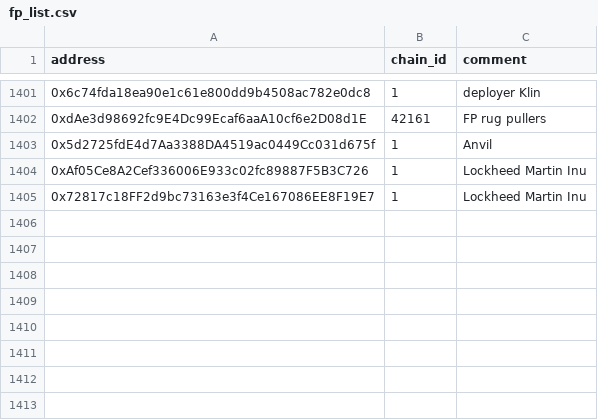
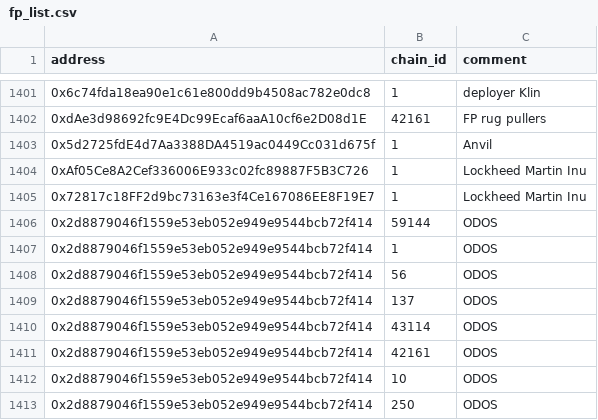
Before and after one commit to forta-network/starter-kits, a CSV file: scam-detector-py/fp_list.csv, drawn as a sheet; only a part is shown, gaps mark what is left out; the diff names each change by its address in the sheet, - before the commit and + after, or states it on an @@ line.

Commit message:
Update fp_list.csv

```diff
--- a/scam-detector-py/fp_list.csv
+++ b/scam-detector-py/fp_list.csv
+row 1406: 0x2d8879046f1559e53eb052e949e9544bcb72f414 | 59144 | ODOS
+row 1407: 0x2d8879046f1559e53eb052e949e9544bcb72f414 | 1 | ODOS
+row 1408: 0x2d8879046f1559e53eb052e949e9544bcb72f414 | 56 | ODOS
+row 1409: 0x2d8879046f1559e53eb052e949e9544bcb72f414 | 137 | ODOS
+row 1410: 0x2d8879046f1559e53eb052e949e9544bcb72f414 | 43114 | ODOS
+row 1411: 0x2d8879046f1559e53eb052e949e9544bcb72f414 | 42161 | ODOS
+row 1412: 0x2d8879046f1559e53eb052e949e9544bcb72f414 | 10 | ODOS
+row 1413: 0x2d8879046f1559e53eb052e949e9544bcb72f414 | 250 | ODOS
```
